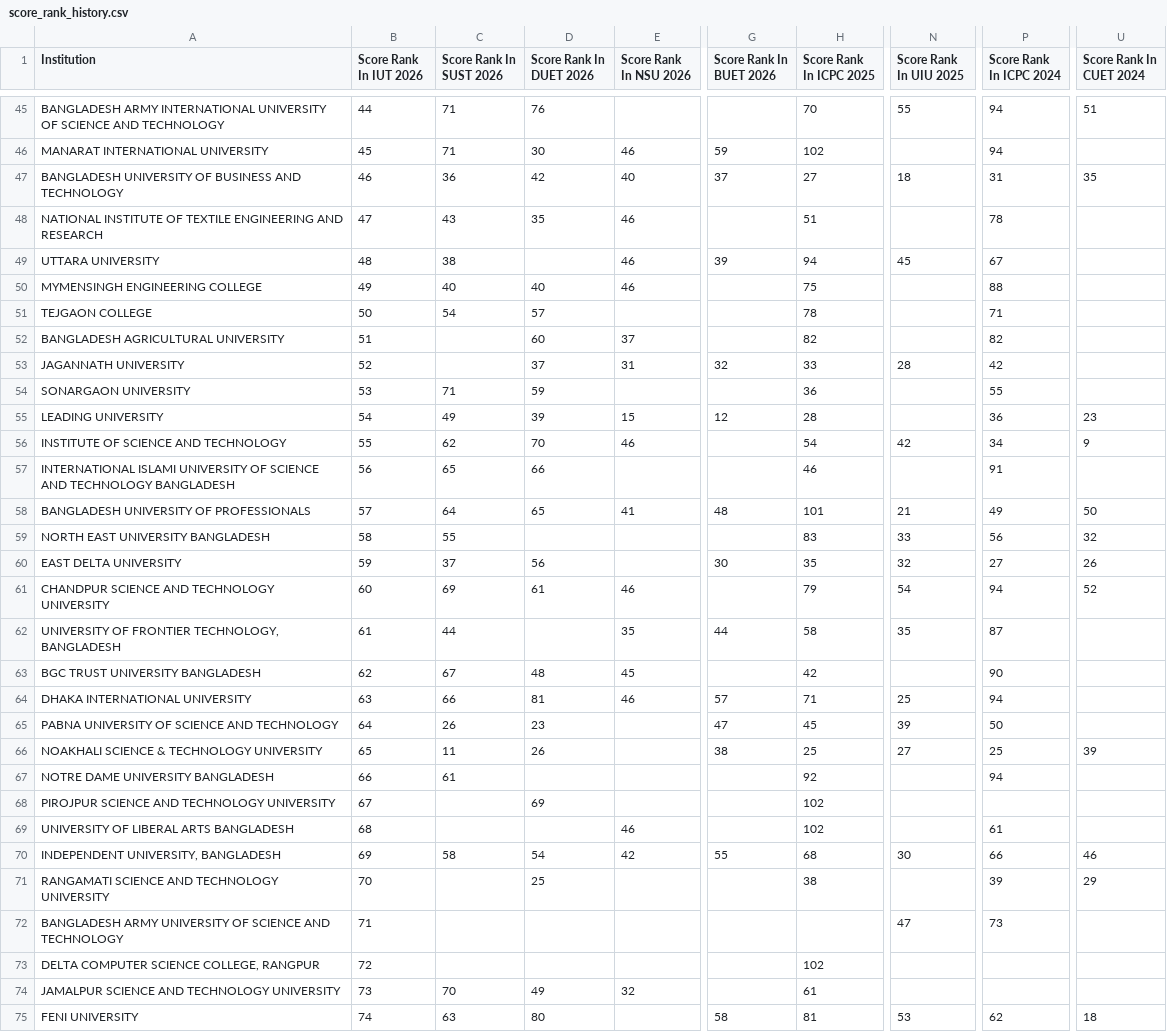
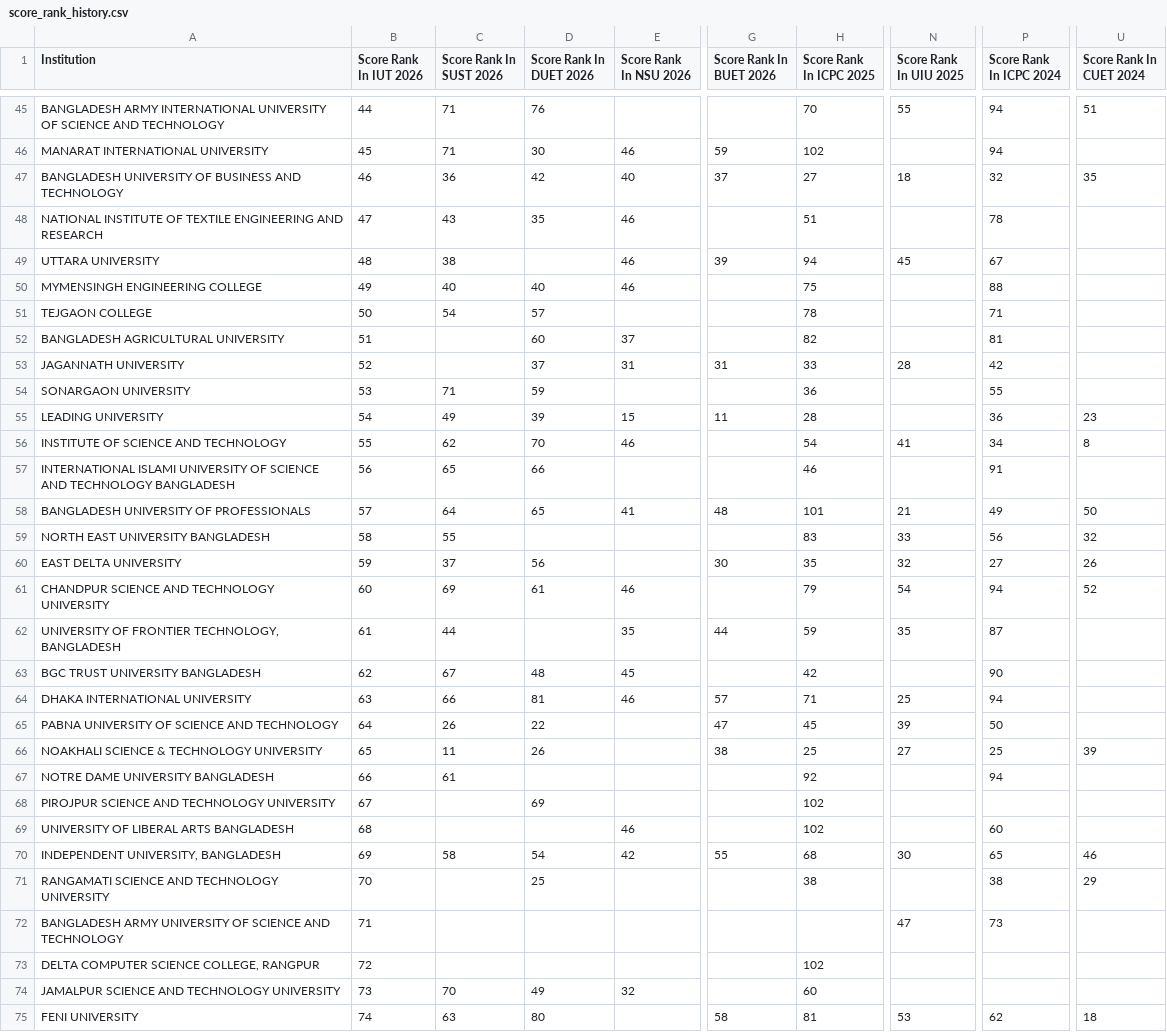
Before and after one commit to infi9itea/Biscuit-Rating, a CSV file: score_calculator/output/score_rank_history.csv, drawn as a sheet; only a part is shown, gaps mark what is left out; the diff covers the shown part only; the diff names each change by its address in the sheet, - before the commit and + after, or states it on an @@ line.

```diff
--- a/score_calculator/output/score_rank_history.csv
+++ b/score_calculator/output/score_rank_history.csv
-P47 (Score Rank In ICPC 2024): 31
+P47 (Score Rank In ICPC 2024): 32
-P52 (Score Rank In ICPC 2024): 82
+P52 (Score Rank In ICPC 2024): 81
-G53 (Score Rank In BUET 2026): 32
+G53 (Score Rank In BUET 2026): 31
-G55 (Score Rank In BUET 2026): 12
+G55 (Score Rank In BUET 2026): 11
-N56 (Score Rank In UIU 2025): 42
+N56 (Score Rank In UIU 2025): 41
-U56 (Score Rank In CUET 2024): 9
+U56 (Score Rank In CUET 2024): 8
-H62 (Score Rank In ICPC 2025): 58
+H62 (Score Rank In ICPC 2025): 59
-D65 (Score Rank In DUET 2026): 23
+D65 (Score Rank In DUET 2026): 22
-P69 (Score Rank In ICPC 2024): 61
+P69 (Score Rank In ICPC 2024): 60
-P70 (Score Rank In ICPC 2024): 66
+P70 (Score Rank In ICPC 2024): 65
-P71 (Score Rank In ICPC 2024): 39
+P71 (Score Rank In ICPC 2024): 38
-H74 (Score Rank In ICPC 2025): 61
+H74 (Score Rank In ICPC 2025): 60
```
Also changed, not shown: 2 added rows, 2 removed rows and 69 edited cells elsewhere in this file, rating_calculator/output/latest_ratings.csv, rating_calculator/output/rating_rank_history.csv, 9 other files.
